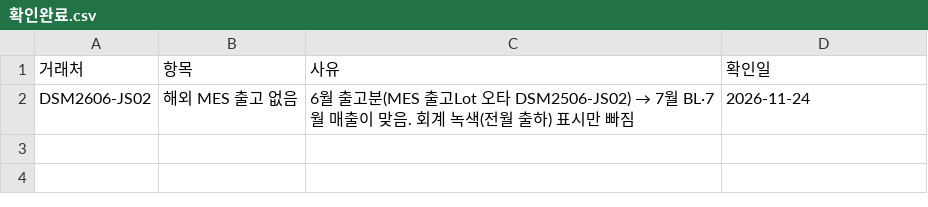
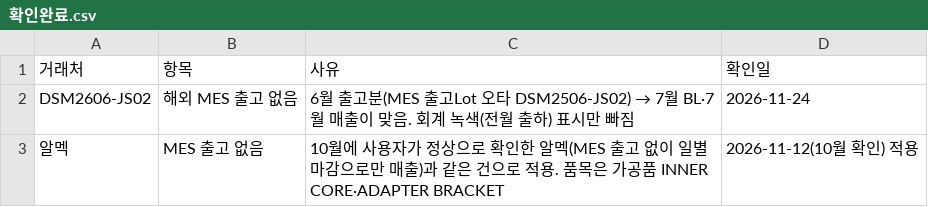
Before and after one commit to a01042102350/date, a CSV file: 기초자료/202607/확인완료.csv, drawn as a sheet.

```diff
--- a/기초자료/202607/확인완료.csv
+++ b/기초자료/202607/확인완료.csv
@@ -2 +2,2 @@
 DSM2606-JS02,해외 MES 출고 없음,6월 출고분(MES 출고Lot 오타 DSM2506-JS02) → 7월 BL·7월 매출이 맞음. 회계 녹색(전월 출하) 표시만 빠짐,2026-11-24
+알멕,MES 출고 없음,"10월에 사용자가 정상으로 확인한 알멕(MES 출고 없이 일별마감으로만 매출)과 같은 건으로 적용. 품목은 가공품 INNER CORE·ADAPTER BRACKET",2026-11-12(10월 확인) 적용
```
Also changed, not shown: 23 other files.
